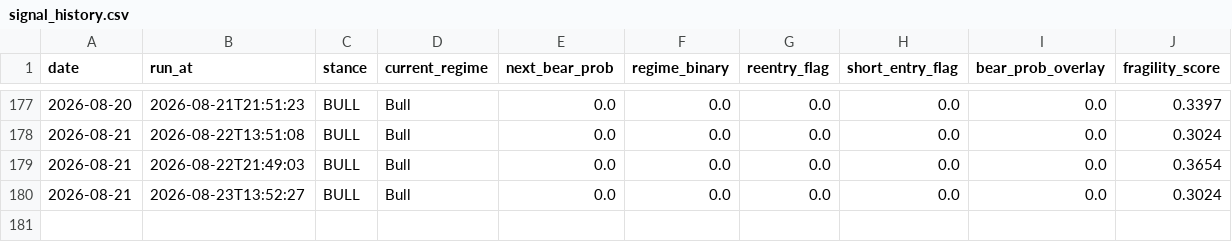
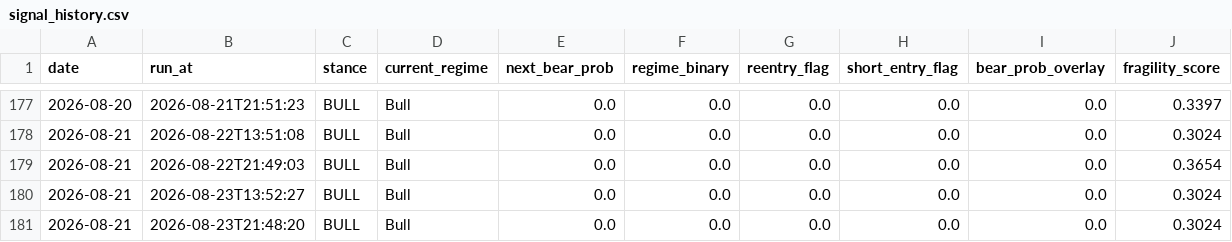
Before and after one commit to wbelmont/regime-monitor, a CSV file: data/signal_history.csv, drawn as a sheet; only a part is shown, gaps mark what is left out.

Commit message:
chore: daily signal history [skip ci]

```diff
--- a/data/signal_history.csv
+++ b/data/signal_history.csv
@@ -180 +180,2 @@ date,run_at,stance,current_regime,next_bear_prob,regime_binary,reentry_flag,shor
 2026-08-21,2026-08-23T13:52:27,BULL,Bull,0.0,0.0,0.0,0.0,0.0,0.3024
+2026-08-21,2026-08-23T21:48:20,BULL,Bull,0.0,0.0,0.0,0.0,0.0,0.3024
```
